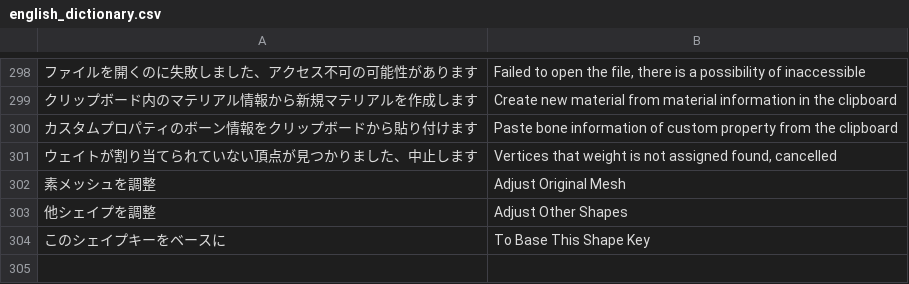
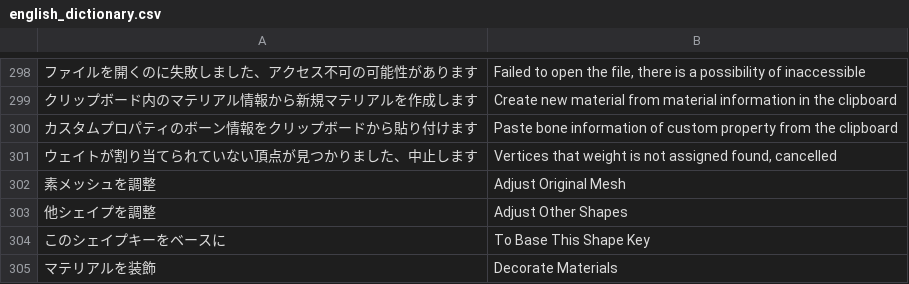
Before and after one commit to CM3D2user/Blender-CM3D2-Converter, a CSV file: CM3D2 Converter/english_dictionary.csv, drawn as a sheet; only a part is shown, gaps mark what is left out; the diff names each change by its address in the sheet, - before the commit and + after, or states it on an @@ line.

Commit message:
マテリアルタブに "マテリアルを装飾" ボタンを追加

```diff
--- a/CM3D2 Converter/english_dictionary.csv
+++ b/CM3D2 Converter/english_dictionary.csv
+row 305: マテリアルを装飾 | Decorate Materials
```
Also changed, not shown: 3 other files.
